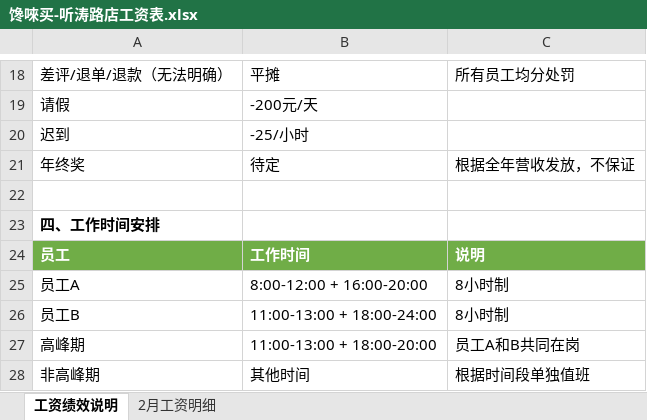
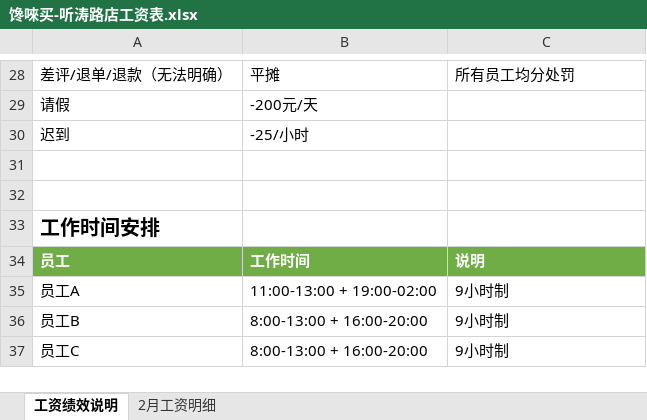
Before and after one commit to OldChicken/ChanWeiMai, an Excel workbook: 财务与流水/馋唻买-听涛路店工资表.xlsx, sheet 工资绩效说明, drawn as a sheet; only a part is shown, gaps mark what is left out; values as stored, in another font and other column widths than the file's, no borders; removed rows and columns are numbered as before the commit, all else as after; the diff covers the shown part only; the diff names each change by its address in the sheet, - before the commit and + after, or states it on an @@ line.

```diff
--- a/财务与流水/馋唻买-听涛路店工资表.xlsx (sheet 工资绩效说明)
+++ b/财务与流水/馋唻买-听涛路店工资表.xlsx (sheet 工资绩效说明)
-row 21: 年终奖 | 待定 | 根据全年营收发放，不保证
+row 32: (empty)
-A33: 四、工作时间安排
+A33: 工作时间安排
@@ A33 text size: larger @@
-B35: 8:00-12:00 + 16:00-20:00
+B35: 11:00-13:00 + 19:00-02:00
-C35:C36: 8小时制
+C35:C36: 9小时制
-B36: 11:00-13:00 + 18:00-24:00
+B36: 8:00-13:00 + 16:00-20:00
-row 27: 高峰期 | 11:00-13:00 + 18:00-20:00 | 员工A和B共同在岗
-row 28: 非高峰期 | 其他时间 | 根据时间段单独值班
+row 37: 员工C | 8:00-13:00 + 16:00-20:00 | 9小时制
```
Also changed, not shown: 14 added rows, 4 removed rows, 2 moved rows, 3 edited cells and cell formats elsewhere in this sheet, 财务与流水/馋唻买-听涛路店流水表.xlsx.
